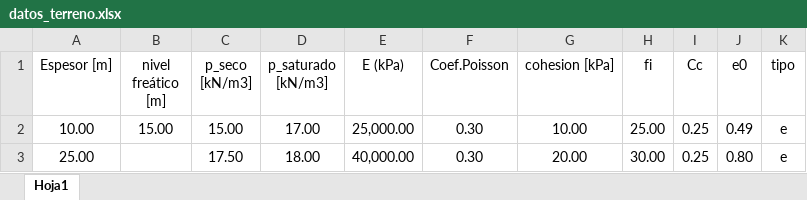
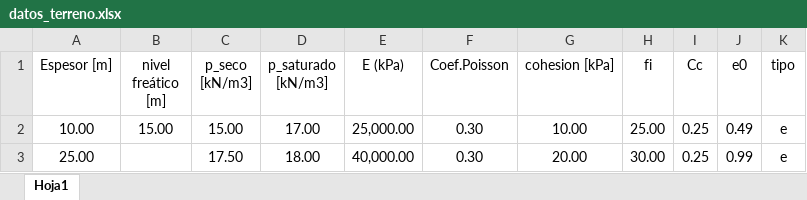
Before and after one commit to me1lopig/Tensiones_Terraplen_final, an Excel workbook: datos_terreno.xlsx, sheet Hoja1, drawn as a sheet; values as stored, in another font and other column widths than the file's, no borders; the diff names each change by its address in the sheet, - before the commit and + after, or states it on an @@ line.

Commit message:
20230905

```diff
--- a/datos_terreno.xlsx (sheet Hoja1)
+++ b/datos_terreno.xlsx (sheet Hoja1)
-J3 (e0): 0.80
+J3 (e0): 0.99
```
